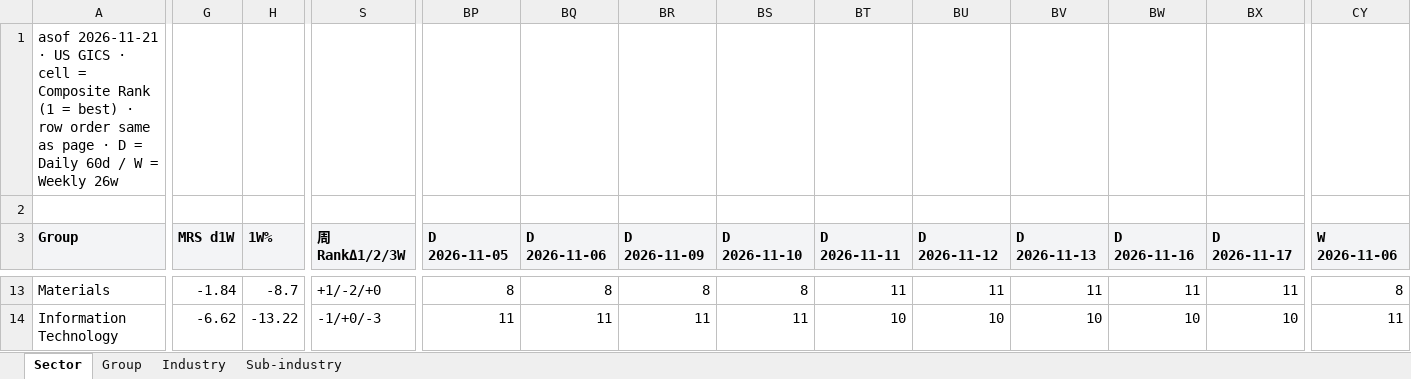
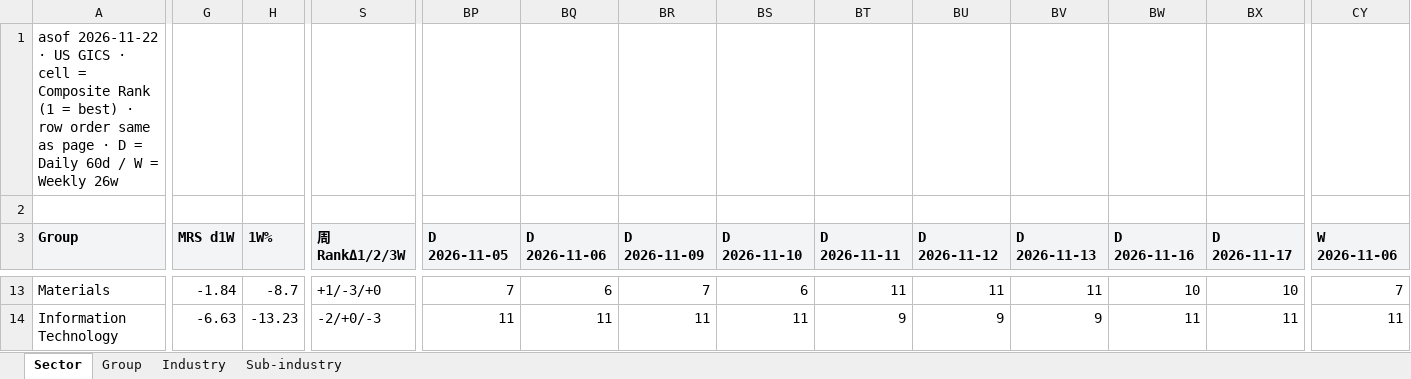
Before and after one commit to jibom/stage-site-pages, an Excel workbook: heatmap_US.xlsx, sheet Sector, drawn as a sheet; only a part is shown, gaps mark what is left out; values as stored, in another font and other column widths than the file's, no borders; the diff covers the shown part only; the diff names each change by its address in the sheet, - before the commit and + after, or states it on an @@ line.

```diff
--- a/heatmap_US.xlsx (sheet Sector)
+++ b/heatmap_US.xlsx (sheet Sector)
-A1 (Group): asof 2026-11-21 · US…
+A1 (Group): asof 2026-11-22 · US…
-S13 (周RankΔ1/2/3W): +1/-2/+0
+S13 (周RankΔ1/2/3W): +1/-3/+0
-BP13 (D 2026-11-05): 8
+BP13 (D 2026-11-05): 7
-BQ13 (D 2026-11-06): 8
+BQ13 (D 2026-11-06): 6
-BR13 (D 2026-11-09): 8
+BR13 (D 2026-11-09): 7
-BS13 (D 2026-11-10): 8
+BS13 (D 2026-11-10): 6
-BW13 (D 2026-11-16): 11
+BW13 (D 2026-11-16): 10
-BX13 (D 2026-11-17): 11
+BX13 (D 2026-11-17): 10
-CY13 (W 2026-11-06): 8
+CY13 (W 2026-11-06): 7
-G14 (MRS d1W): -6.62
+G14 (MRS d1W): -6.63
-H14 (1W%): -13.22
+H14 (1W%): -13.23
-S14 (周RankΔ1/2/3W): -1/+0/-3
+S14 (周RankΔ1/2/3W): -2/+0/-3
-BT14 (D 2026-11-11): 10
+BT14 (D 2026-11-11): 9
-BU14 (D 2026-11-12): 10
+BU14 (D 2026-11-12): 9
-BV14 (D 2026-11-13): 10
+BV14 (D 2026-11-13): 9
-BW14 (D 2026-11-16): 10
+BW14 (D 2026-11-16): 11
-BX14 (D 2026-11-17): 10
+BX14 (D 2026-11-17): 11
```
Also changed, not shown: 1 added row, 1 removed row and 104 edited cells elsewhere in this sheet, sheet Sub-industry, sheet Industry, sheet Group, 4 other files.
